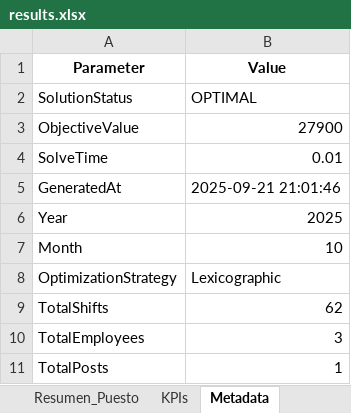
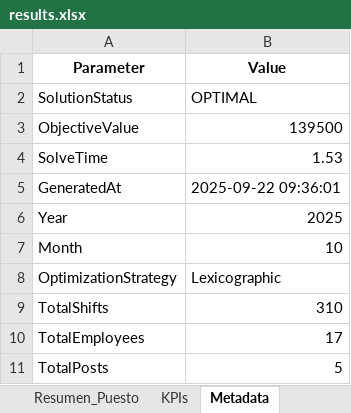
Before and after one commit to davidcamilo0710/shift_planner, an Excel workbook: output/results.xlsx, sheet Metadata, drawn as a sheet; values as stored, in another font and other column widths than the file's, no borders; the diff names each change by its address in the sheet, - before the commit and + after, or states it on an @@ line.

```diff
--- a/output/results.xlsx (sheet Metadata)
+++ b/output/results.xlsx (sheet Metadata)
-B3 (Value): 27900
+B3 (Value): 139500
-B4 (Value): 0.01
+B4 (Value): 1.53
-B5 (Value): 2025-09-21 21:01:46
+B5 (Value): 2025-09-22 09:36:01
-B9 (Value): 62
+B9 (Value): 310
-B10 (Value): 3
+B10 (Value): 17
-B11 (Value): 1
+B11 (Value): 5
```
Also changed, not shown: sheet Asignacion, sheet Resumen_Empleado, sheet Resumen_Puesto, sheet KPIs, config/optimizer_config.xlsx, 5 other files.
